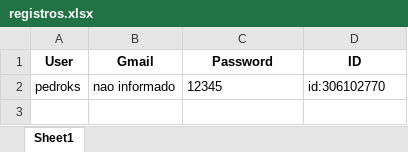
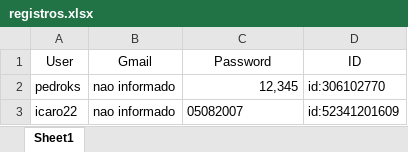
Before and after one commit to realpatocksx/patocksx, an Excel workbook: Chat/static/data/registros.xlsx, sheet Sheet1, drawn as a sheet; values as stored, in another font and other column widths than the file's, no borders; the diff names each change by its address in the sheet, - before the commit and + after, or states it on an @@ line.

Commit message:
commit

```diff
--- a/Chat/static/data/registros.xlsx (sheet Sheet1)
+++ b/Chat/static/data/registros.xlsx (sheet Sheet1)
-A1:D1 bold: on
+A1:D1 bold: off
-C2 (Password): 12345
+C2 (Password): 12,345
-C2 alignment: left
+C2 alignment: right
+row 3: icaro22 | nao informado | 05082007 | id:52341201609
```
